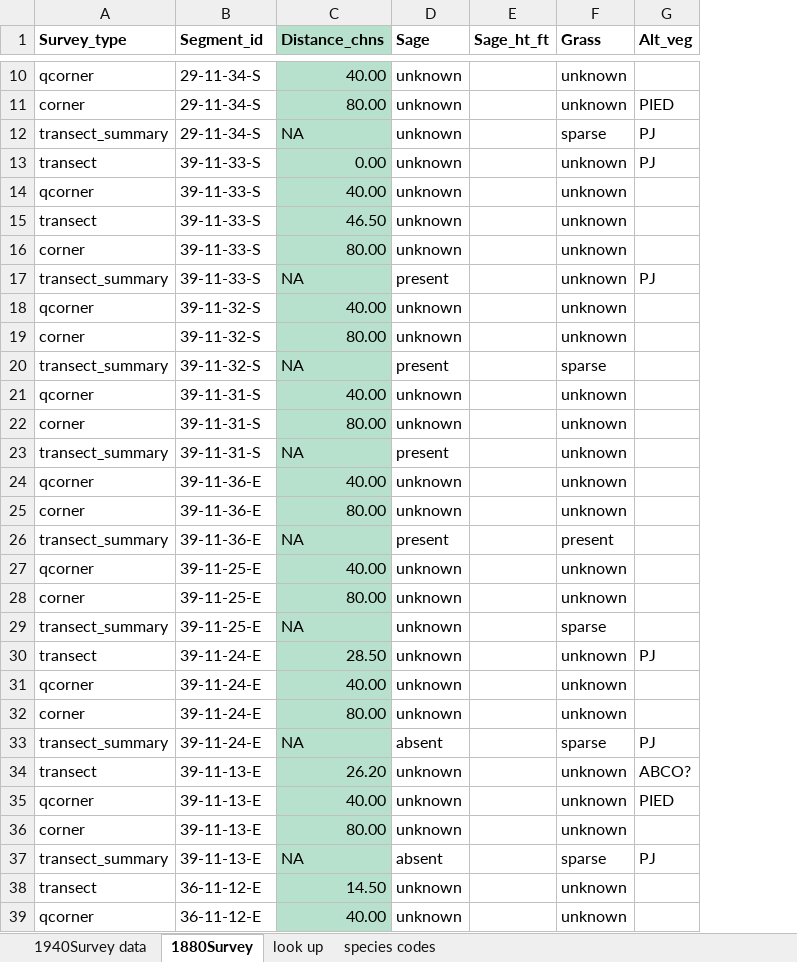
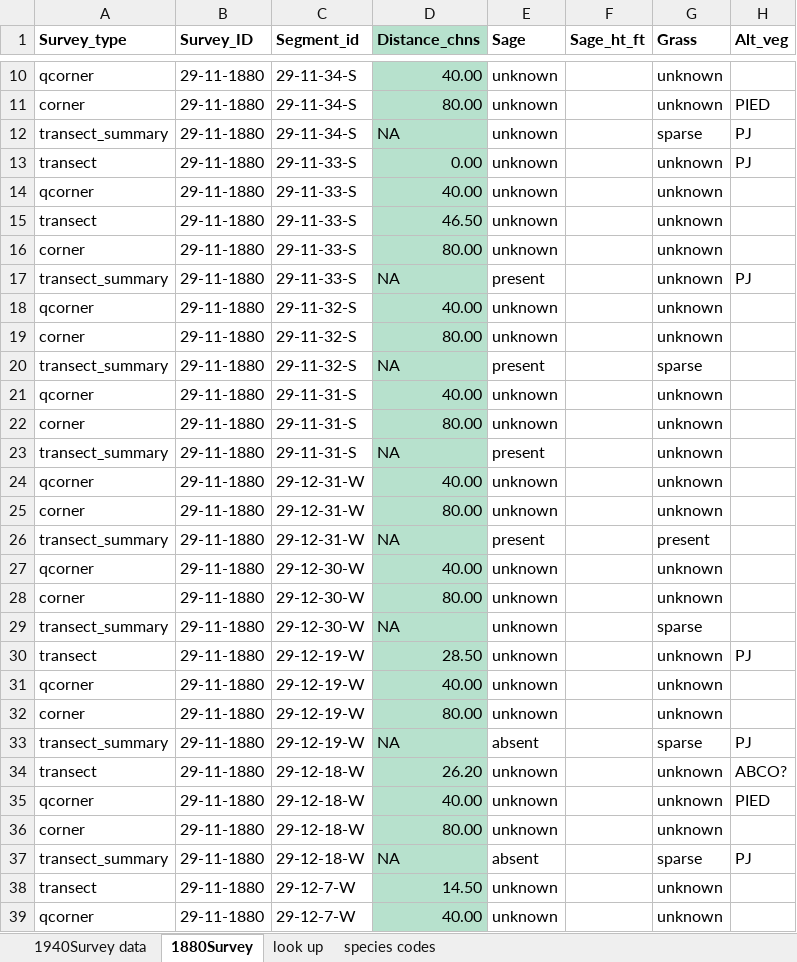
Before and after one commit to stevensjt/Sage_GLO, an Excel workbook: data/T29_DataEntry.xlsx, sheet 1880Survey, drawn as a sheet; only a part is shown, gaps mark what is left out; values as stored, in another font and other column widths than the file's, no borders; charts and pictures and conditional formats not drawn; addresses are those after the commit; the diff covers the shown part only; the diff names each change by its address in the sheet, - before the commit and + after, or states it on an @@ line.

```diff
--- a/data/T29_DataEntry.xlsx (sheet 1880Survey)
+++ b/data/T29_DataEntry.xlsx (sheet 1880Survey)
+column B (Survey_ID), rows 10-39: all 29-11-1880
-C13:C17 (Segment_id): 39-11-33-S
+C13:C17 (Segment_id): 29-11-33-S
-C18:C20 (Segment_id): 39-11-32-S
+C18:C20 (Segment_id): 29-11-32-S
-C21:C23 (Segment_id): 39-11-31-S
+C21:C23 (Segment_id): 29-11-31-S
-C24:C26 (Segment_id): 39-11-36-E
+C24:C26 (Segment_id): 29-12-31-W
-C27:C29 (Segment_id): 39-11-25-E
+C27:C29 (Segment_id): 29-12-30-W
-C30:C33 (Segment_id): 39-11-24-E
+C30:C33 (Segment_id): 29-12-19-W
-C34:C37 (Segment_id): 39-11-13-E
+C34:C37 (Segment_id): 29-12-18-W
-C38:C39 (Segment_id): 36-11-12-E
+C38:C39 (Segment_id): 29-12-7-W
```
Also changed, not shown: 230 edited cells elsewhere in this sheet, sheet 1940Survey data, charts or pictures, 15 other files.
